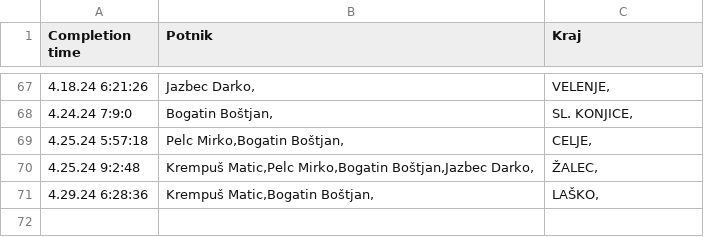
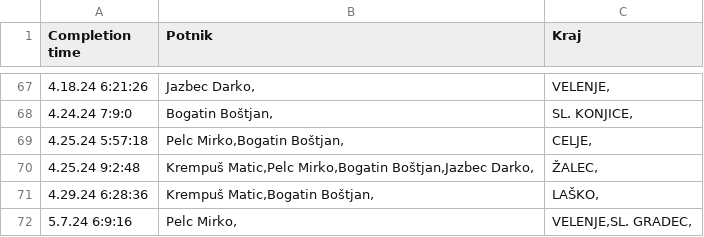
Before and after one commit to SRP-B/pot-dat, a CSV file: active.csv, drawn as a sheet; only a part is shown, gaps mark what is left out; the diff names each change by its address in the sheet, - before the commit and + after, or states it on an @@ line.

Commit message:
Appv12

```diff
--- a/active.csv
+++ b/active.csv
+row 72: 5.7.24 6:9:16 | Pelc Mirko, | VELENJE,SL. GRADEC,
```
